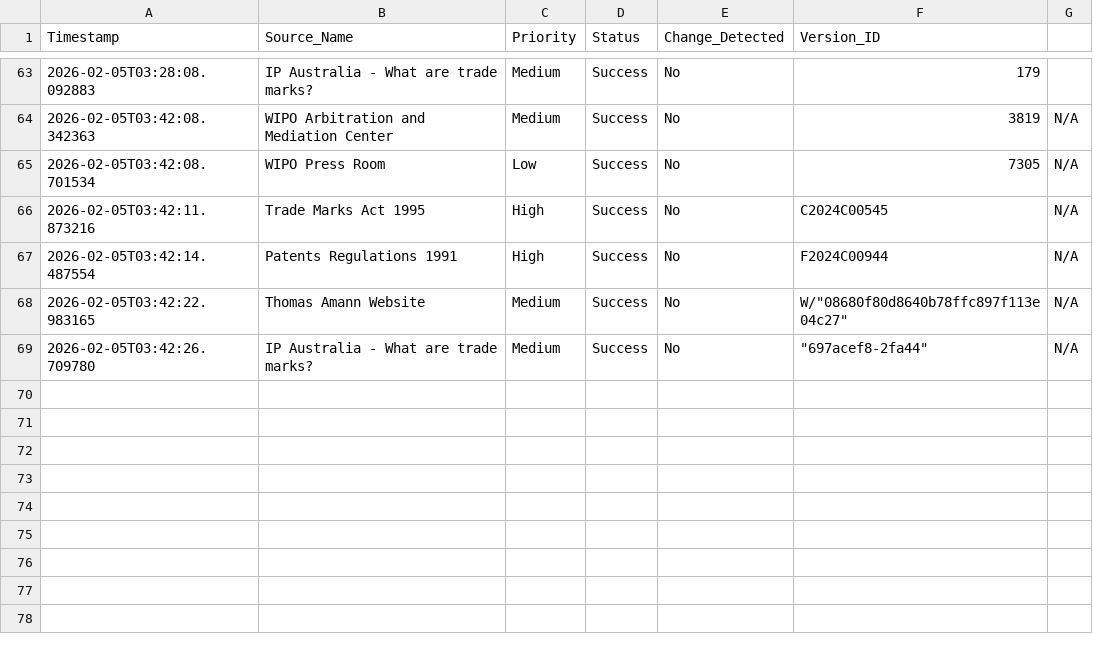
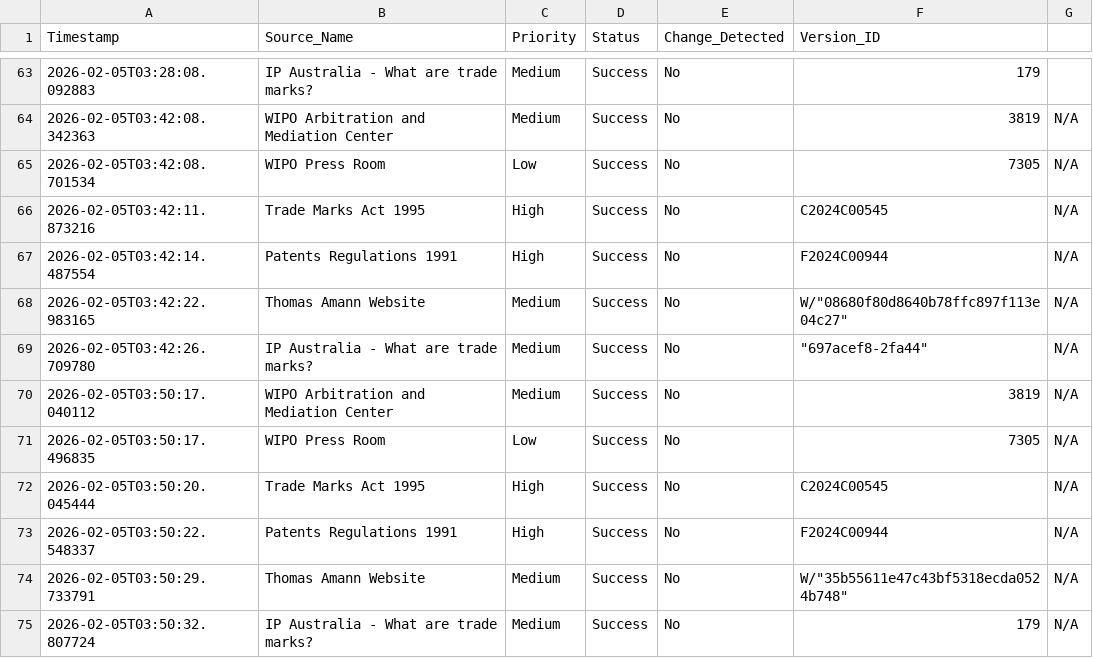
Before and after one commit to Thomas-Amann-IPAustralia/Tripwire, a CSV file: audit_log.csv, drawn as a sheet; only a part is shown, gaps mark what is left out; the diff names each change by its address in the sheet, - before the commit and + after, or states it on an @@ line.

```diff
--- a/audit_log.csv
+++ b/audit_log.csv
+row 70: 2026-02-05T03:50:17.040112 | WIPO Arbitration and Mediation Center | Medium | Success | No | 3819 | N/A
+row 71: 2026-02-05T03:50:17.496835 | WIPO Press Room | Low | Success | No | 7305 | N/A
+row 72: 2026-02-05T03:50:20.045444 | Trade Marks Act 1995 | High | Success | No | C2024C00545 | N/A
+row 73: 2026-02-05T03:50:22.548337 | Patents Regulations 1991 | High | Success | No | F2024C00944 | N/A
+row 74: 2026-02-05T03:50:29.733791 | Thomas Amann Website | Medium | Success | No | W/"35b55611e47c43bf5318ecda0524b748" | N/A
+row 75: 2026-02-05T03:50:32.807724 | IP Australia - What are trade marks? | Medium | Success | No | 179 | N/A
```
